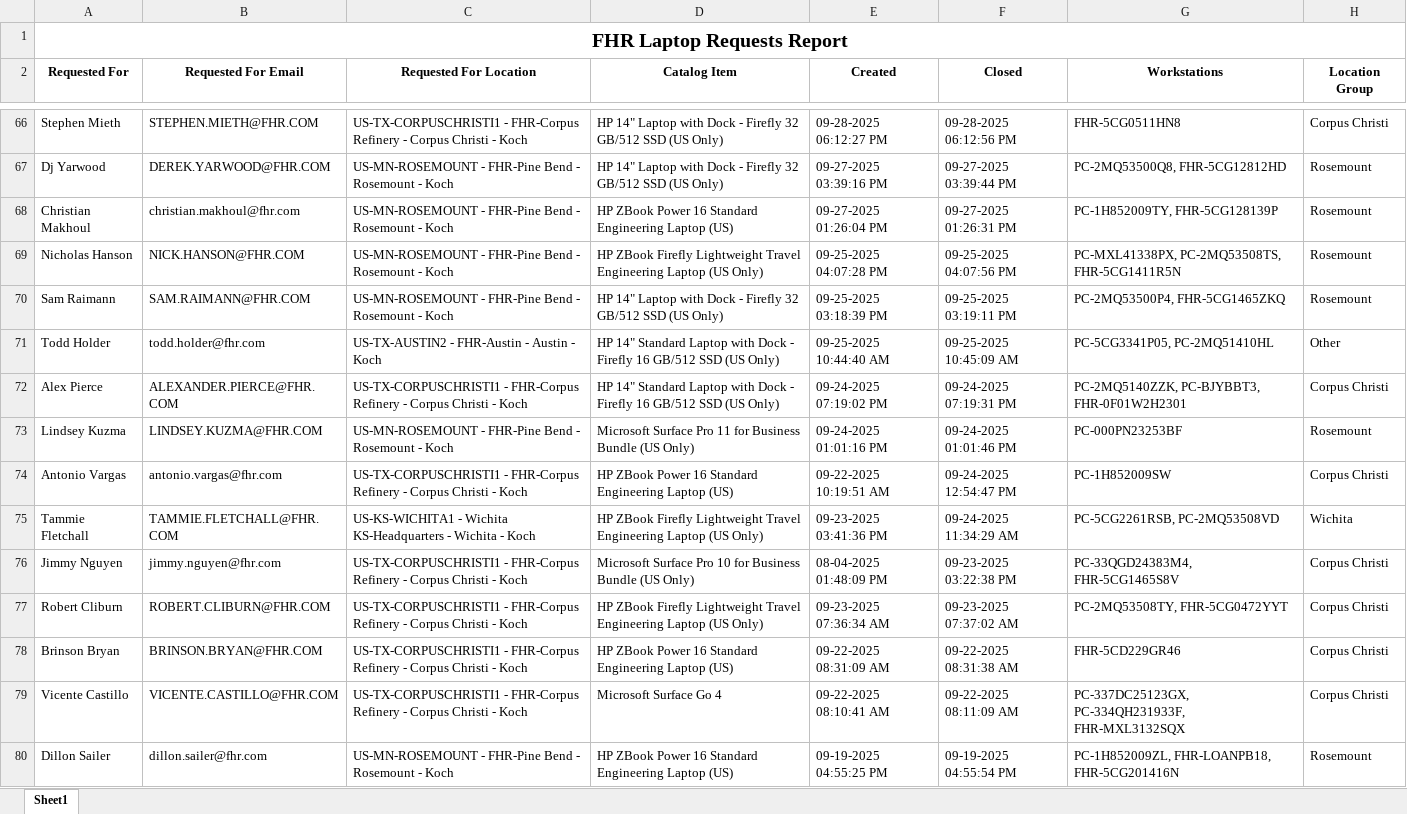
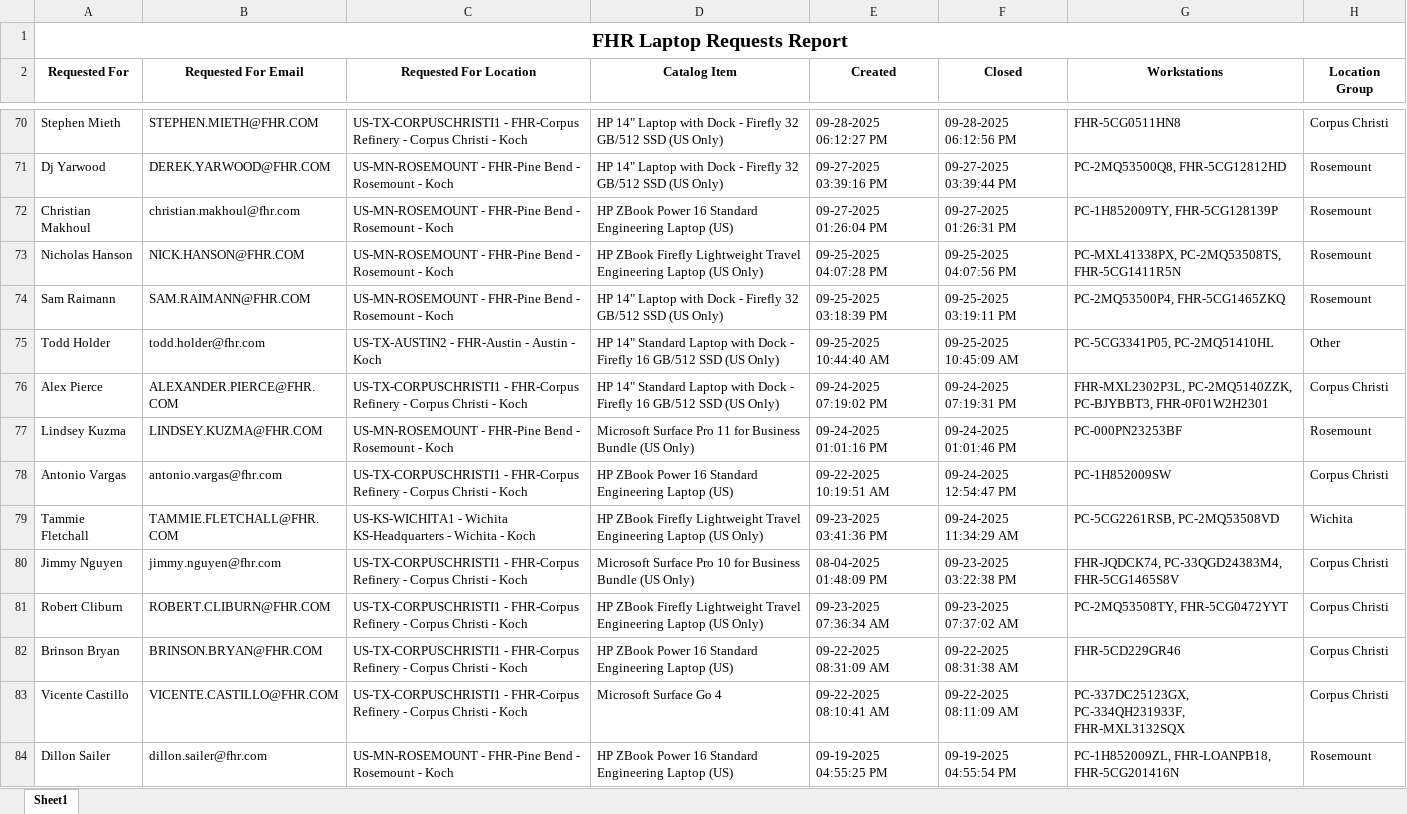
Before and after one commit to ellis-massey-FHR/fhr-device-audit, an Excel workbook: output/fhr_computer_requests.xlsx, sheet Sheet1, drawn as a sheet; only a part is shown, gaps mark what is left out; values as stored, in another font and other column widths than the file's, no borders; charts and pictures not drawn; addresses are those after the commit; the diff covers the shown part only; the diff names each change by its address in the sheet, - before the commit and + after, or states it on an @@ line.

```diff
--- a/output/fhr_computer_requests.xlsx (sheet Sheet1)
+++ b/output/fhr_computer_requests.xlsx (sheet Sheet1)
-G76 (Workstations): PC-2MQ5140ZZK, PC-BJYBBT3,…
+G76 (Workstations): FHR-MXL2302P3L, PC-2MQ5140ZZK, PC-BJYBBT3,…
-G80 (Workstations): PC-33QGD24383M4, FHR-5CG1465S8V
+G80 (Workstations): FHR-JQDCK74, PC-33QGD24383M4, FHR-5CG1465S8V
```
Also changed, not shown: 4 added rows, 4 removed rows and 18 edited cells elsewhere in this sheet, charts or pictures.
